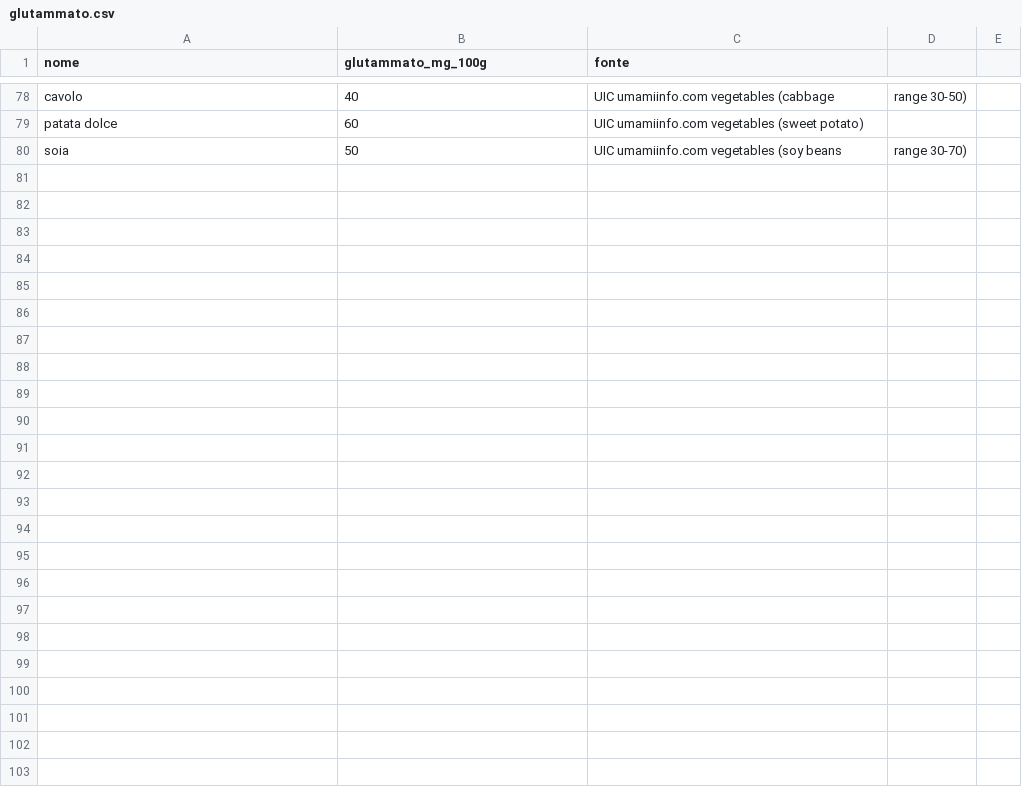
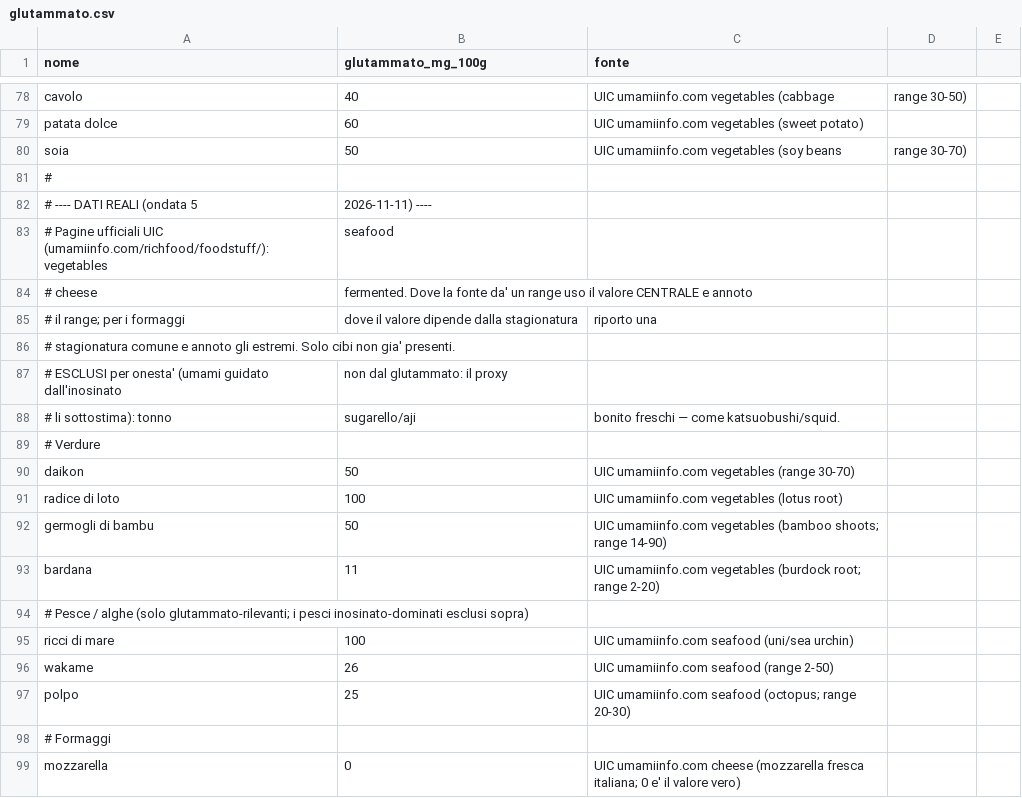
Before and after one commit to miclam84-droid/calibro-server, a CSV file: data/glutammato.csv, drawn as a sheet; only a part is shown, gaps mark what is left out; the diff covers the shown part only.

```diff
--- a/data/glutammato.csv
+++ b/data/glutammato.csv
@@ -80 +80,20 @@ patata dolce,60,UIC umamiinfo.com vegetables (sweet potato)
 soia,50,UIC umamiinfo.com vegetables (soy beans, range 30-70)
+#
+# ---- DATI REALI (ondata 5, 2026-11-11) ----
+# Pagine ufficiali UIC (umamiinfo.com/richfood/foodstuff/): vegetables, seafood,
+#   cheese, fermented. Dove la fonte da' un range uso il valore CENTRALE e annoto
+#   il range; per i formaggi, dove il valore dipende dalla stagionatura, riporto una
+#   stagionatura comune e annoto gli estremi. Solo cibi non gia' presenti.
+#   ESCLUSI per onesta' (umami guidato dall'inosinato, non dal glutammato: il proxy
+#   li sottostima): tonno, sugarello/aji, bonito freschi — come katsuobushi/squid.
+# Verdure
+daikon,50,UIC umamiinfo.com vegetables (range 30-70)
+radice di loto,100,UIC umamiinfo.com vegetables (lotus root)
+germogli di bambu,50,UIC umamiinfo.com vegetables (bamboo shoots; range 14-90)
+bardana,11,UIC umamiinfo.com vegetables (burdock root; range 2-20)
+# Pesce / alghe (solo glutammato-rilevanti; i pesci inosinato-dominati esclusi sopra)
+ricci di mare,100,UIC umamiinfo.com seafood (uni/sea urchin)
+wakame,26,UIC umamiinfo.com seafood (range 2-50)
+polpo,25,UIC umamiinfo.com seafood (octopus; range 20-30)
+# Formaggi
+mozzarella,0,UIC umamiinfo.com cheese (mozzarella fresca italiana; 0 e' il valore vero)
```
Also changed, not shown: 11 added rows elsewhere in this file.
